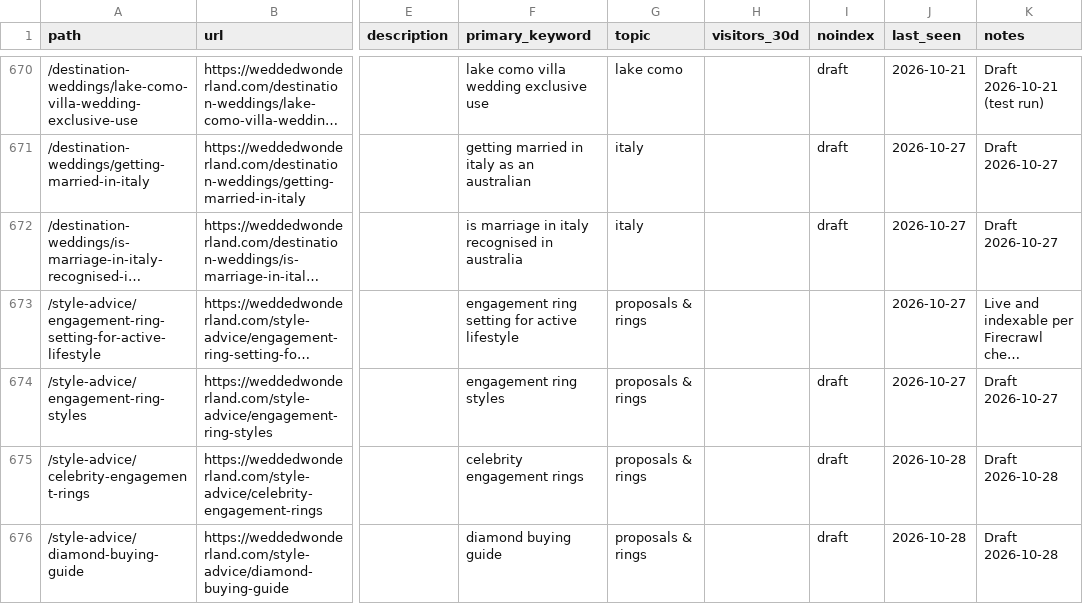
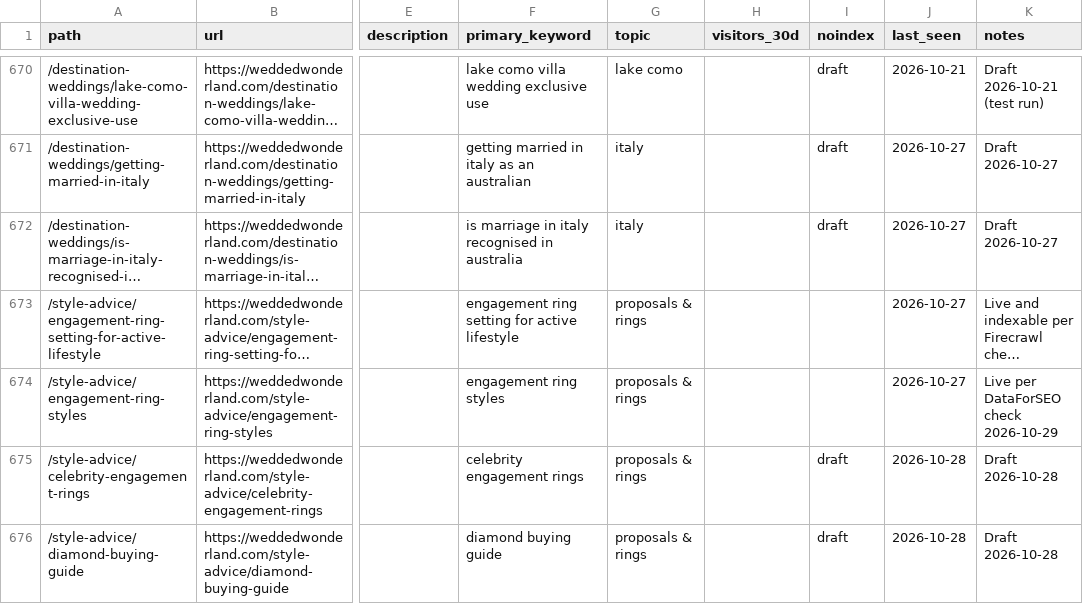
Before and after one commit to christianbraga-cpu/ForWork, a CSV file: content-system/seo/link-map.csv, drawn as a sheet; only a part is shown, gaps mark what is left out; long unchanged cells end in …; the diff names each change by its address in the sheet, - before the commit and + after, or states it on an @@ line.

```diff
--- a/content-system/seo/link-map.csv
+++ b/content-system/seo/link-map.csv
-I674 (noindex): draft
+I674 (noindex): (empty)
-K674 (notes): Draft 2026-10-27
+K674 (notes): Live per DataForSEO check 2026-10-29
```
Also changed, not shown: 8 other files.
